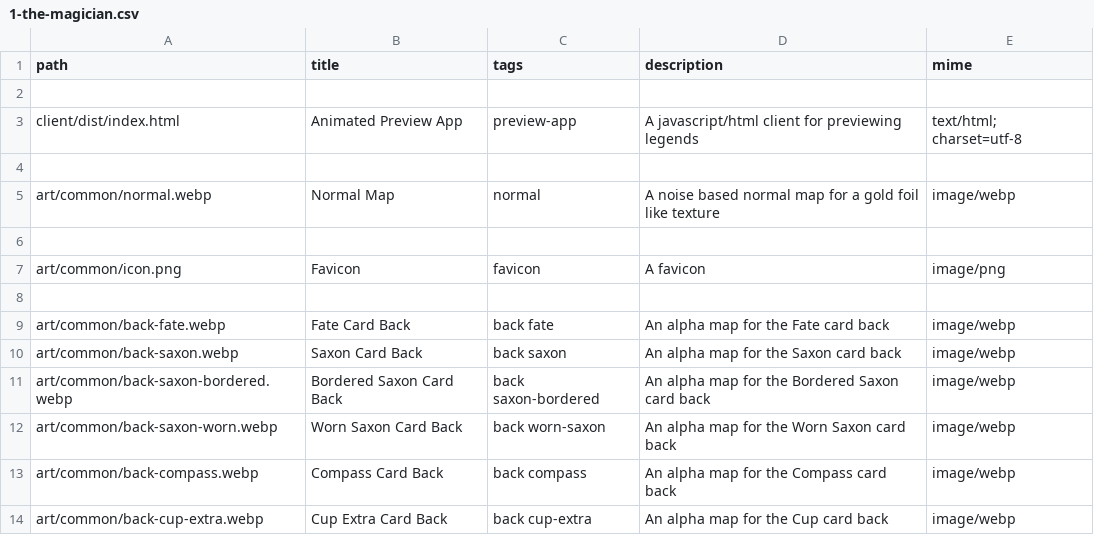
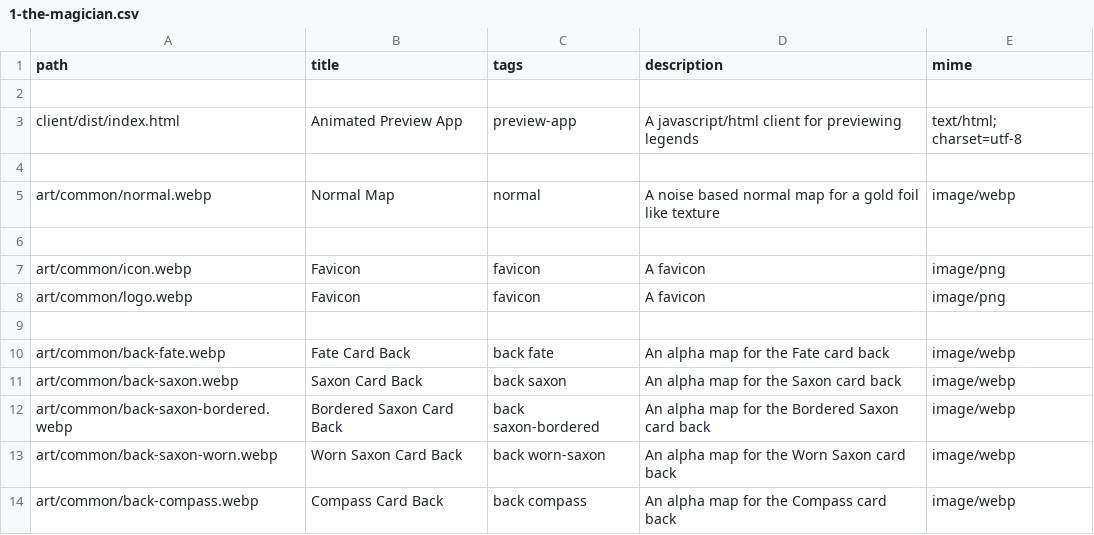
Before and after one commit to sagacards/legends-nft, a CSV file: config/manifests/1-the-magician.csv, drawn as a sheet; only a part is shown; the shorter side is filled out with more unchanged rows.

```diff
--- a/config/manifests/1-the-magician.csv
+++ b/config/manifests/1-the-magician.csv
@@ -6,3 +6,4 @@ art/common/normal.webp,Normal Map,normal,A noise based normal map for a gold foi
 
-art/common/icon.png,Favicon,favicon,A favicon,image/png
+art/common/icon.webp,Favicon,favicon,A favicon,image/png
+art/common/logo.webp,Favicon,favicon,A favicon,image/png
 
```
Also changed, not shown: config/manifests/10-wheel-of-fortune.csv, config/manifests/11-justice.csv, 20 other files.
